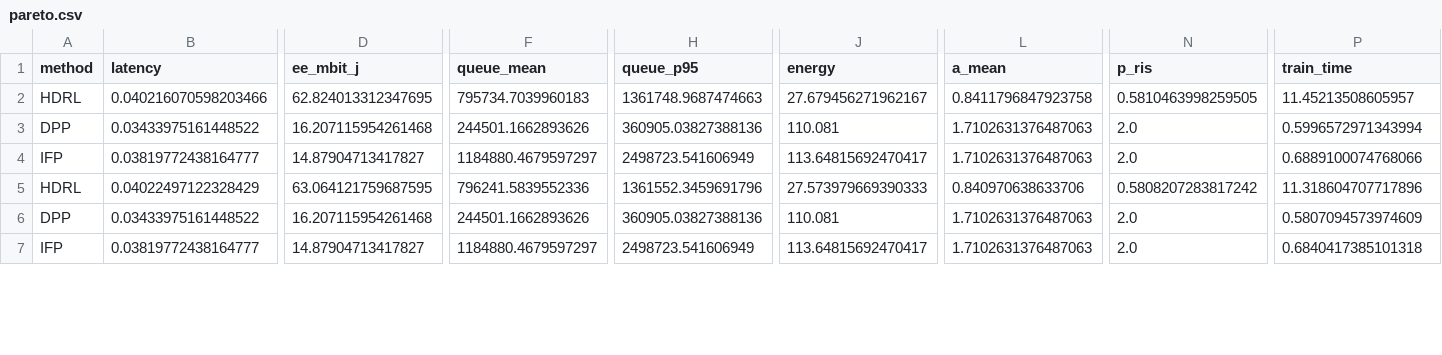
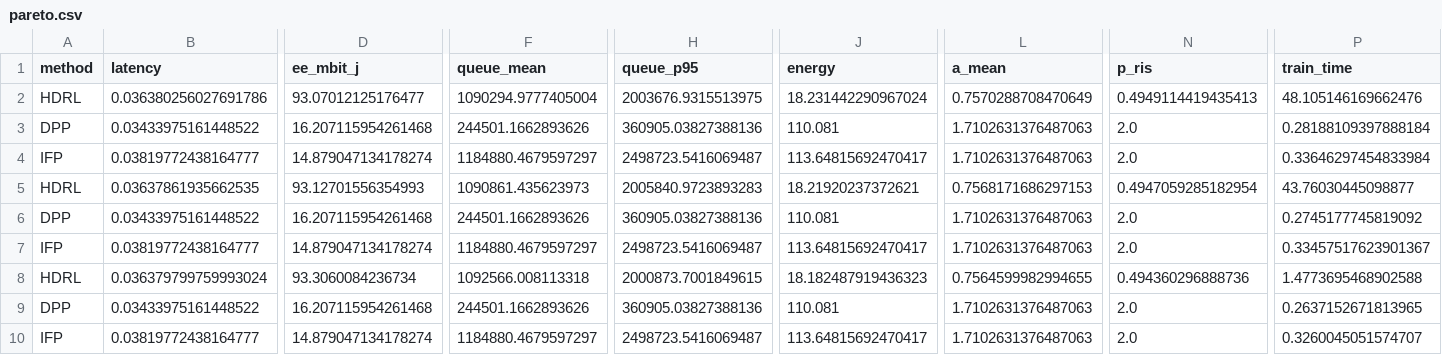
Before and after one commit to OluwaseyiWater/ris-mec, a CSV file: results/pareto.csv, drawn as a sheet; only a part is shown, gaps mark what is left out; addresses are those after the commit; rows hold the shown columns only; the diff covers the shown part only; the diff names each change by its address in the sheet, - before the commit and + after, or states it on an @@ line.

```diff
--- a/results/pareto.csv
+++ b/results/pareto.csv
+row 2: HDRL | 0.036380256027691786 | 93.07012125176477 | 1090294.9777405004 | 2003676.9315513975 | 18.231442290967024 | 0.7570288708470649 | 0.4949114419435413 | 48.105146169662476
+row 3: DPP | 0.03433975161448522 | 16.207115954261468 | 244501.1662893626 | 360905.03827388136 | 110.081 | 1.7102631376487063 | 2.0 | 0.28188109397888184
+row 4: IFP | 0.03819772438164777 | 14.879047134178274 | 1184880.4679597297 | 2498723.5416069487 | 113.64815692470417 | 1.7102631376487063 | 2.0 | 0.33646297454833984
-B5 (latency): 0.040216070598203466
+B5 (latency): 0.03637861935662535
-D5 (ee_mbit_j): 62.824013312347695
+D5 (ee_mbit_j): 93.12701556354993
-F5 (queue_mean): 795734.7039960183
+F5 (queue_mean): 1090861.435623973
-H5 (queue_p95): 1361748.9687474663
+H5 (queue_p95): 2005840.9723893283
-J5 (energy): 27.679456271962167
+J5 (energy): 18.21920237372621
-L5 (a_mean): 0.8411796847923758
+L5 (a_mean): 0.7568171686297153
-N5 (p_ris): 0.5810463998259505
+N5 (p_ris): 0.4947059285182954
-P5 (train_time): 11.45213508605957
+P5 (train_time): 43.76030445098877
-P6 (train_time): 0.5996572971343994
+P6 (train_time): 0.2745177745819092
-D7 (ee_mbit_j): 14.87904713417827
+D7 (ee_mbit_j): 14.879047134178274
-H7 (queue_p95): 2498723.541606949
+H7 (queue_p95): 2498723.5416069487
-P7 (train_time): 0.6889100074768066
+P7 (train_time): 0.33457517623901367
-B8 (latency): 0.04022497122328429
+B8 (latency): 0.036379799759993024
-D8 (ee_mbit_j): 63.064121759687595
+D8 (ee_mbit_j): 93.3060084236734
-F8 (queue_mean): 796241.5839552336
+F8 (queue_mean): 1092566.008113318
-H8 (queue_p95): 1361552.3459691796
+H8 (queue_p95): 2000873.7001849615
-J8 (energy): 27.573979669390333
+J8 (energy): 18.182487919436323
-L8 (a_mean): 0.840970638633706
+L8 (a_mean): 0.7564599982994655
-N8 (p_ris): 0.5808207283817242
+N8 (p_ris): 0.494360296888736
-P8 (train_time): 11.318604707717896
+P8 (train_time): 1.4773695468902588
-P9 (train_time): 0.5807094573974609
+P9 (train_time): 0.2637152671813965
-D10 (ee_mbit_j): 14.87904713417827
+D10 (ee_mbit_j): 14.879047134178274
-H10 (queue_p95): 2498723.541606949
+H10 (queue_p95): 2498723.5416069487
-P10 (train_time): 0.6840417385101318
+P10 (train_time): 0.3260045051574707
```
Also changed, not shown: 3 added rows and 12 edited cells elsewhere in this file, results/robustness.csv, 29 other files.
